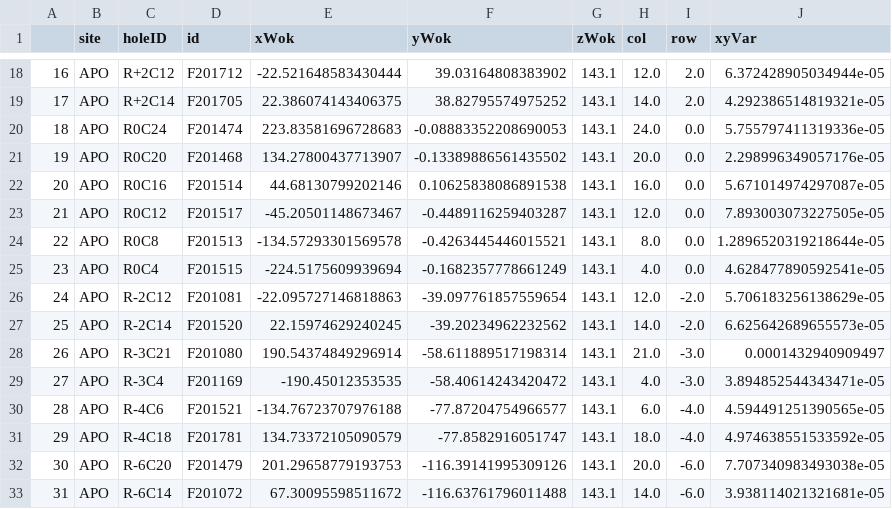
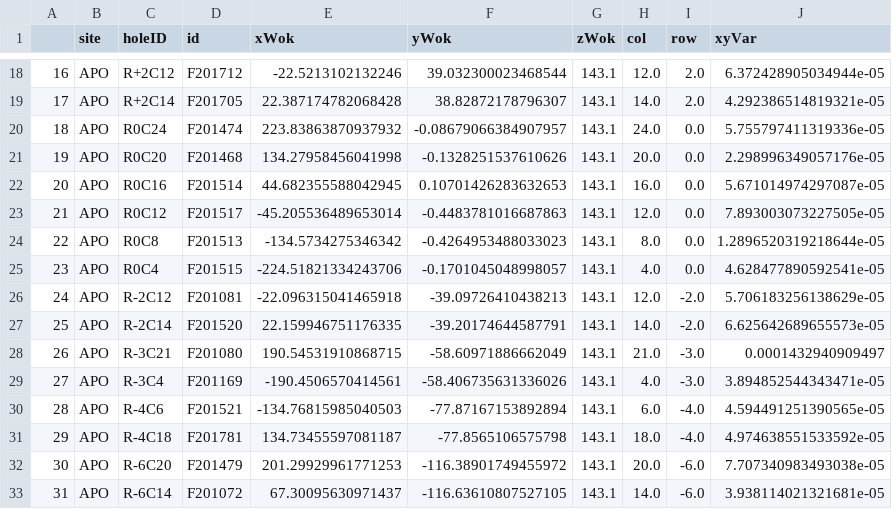
Before and after one commit to sdss/fps_calibrations, a CSV file: apo/wok_calibs/sloanFlatCMM/fiducialCoords.csv, drawn as a sheet; only a part is shown, gaps mark what is left out; the diff covers the shown part only.

```diff
--- a/apo/wok_calibs/sloanFlatCMM/fiducialCoords.csv
+++ b/apo/wok_calibs/sloanFlatCMM/fiducialCoords.csv
@@ -18,16 +18,16 @@
-16,APO,R+2C12,F201712,-22.521648583430444,39.03164808383902,143.1,12.0,2.0,6.372428905034944e-05
-17,APO,R+2C14,F201705,22.386074143406375,38.82795574975252,143.1,14.0,2.0,4.292386514819321e-05
-18,APO,R0C24,F201474,223.83581696728683,-0.08883352208690053,143.1,24.0,0.0,5.755797411319336e-05
-19,APO,R0C20,F201468,134.27800437713907,-0.13389886561435502,143.1,20.0,0.0,2.298996349057176e-05
-20,APO,R0C16,F201514,44.68130799202146,0.10625838086891538,143.1,16.0,0.0,5.671014974297087e-05
-21,APO,R0C12,F201517,-45.20501148673467,-0.4489116259403287,143.1,12.0,0.0,7.893003073227505e-05
-22,APO,R0C8,F201513,-134.57293301569578,-0.4263445446015521,143.1,8.0,0.0,1.2896520319218644e-05
-23,APO,R0C4,F201515,-224.5175609939694,-0.1682357778661249,143.1,4.0,0.0,4.628477890592541e-05
-24,APO,R-2C12,F201081,-22.095727146818863,-39.097761857559654,143.1,12.0,-2.0,5.706183256138629e-05
-25,APO,R-2C14,F201520,22.15974629240245,-39.20234962232562,143.1,14.0,-2.0,6.625642689655573e-05
-26,APO,R-3C21,F201080,190.54374849296914,-58.611889517198314,143.1,21.0,-3.0,0.0001432940909497
-27,APO,R-3C4,F201169,-190.45012353535,-58.40614243420472,143.1,4.0,-3.0,3.894852544343471e-05
-28,APO,R-4C6,F201521,-134.76723707976188,-77.87204754966577,143.1,6.0,-4.0,4.594491251390565e-05
-29,APO,R-4C18,F201781,134.73372105090579,-77.8582916051747,143.1,18.0,-4.0,4.974638551533592e-05
-30,APO,R-6C20,F201479,201.29658779193753,-116.39141995309126,143.1,20.0,-6.0,7.707340983493038e-05
-31,APO,R-6C14,F201072,67.30095598511672,-116.63761796011488,143.1,14.0,-6.0,3.938114021321681e-05
+16,APO,R+2C12,F201712,-22.5213102132246,39.032300023468544,143.1,12.0,2.0,6.372428905034944e-05
+17,APO,R+2C14,F201705,22.387174782068428,38.82872178796307,143.1,14.0,2.0,4.292386514819321e-05
+18,APO,R0C24,F201474,223.83863870937932,-0.08679066384907957,143.1,24.0,0.0,5.755797411319336e-05
+19,APO,R0C20,F201468,134.27958456041998,-0.1328251537610626,143.1,20.0,0.0,2.298996349057176e-05
+20,APO,R0C16,F201514,44.682355588042945,0.10701426283632653,143.1,16.0,0.0,5.671014974297087e-05
+21,APO,R0C12,F201517,-45.205536489653014,-0.4483781016687863,143.1,12.0,0.0,7.893003073227505e-05
+22,APO,R0C8,F201513,-134.5734275346342,-0.4264953488033023,143.1,8.0,0.0,1.2896520319218644e-05
+23,APO,R0C4,F201515,-224.51821334243706,-0.1701045048998057,143.1,4.0,0.0,4.628477890592541e-05
+24,APO,R-2C12,F201081,-22.096315041465918,-39.09726410438213,143.1,12.0,-2.0,5.706183256138629e-05
+25,APO,R-2C14,F201520,22.159946751176335,-39.20174644587791,143.1,14.0,-2.0,6.625642689655573e-05
+26,APO,R-3C21,F201080,190.54531910868715,-58.60971886662049,143.1,21.0,-3.0,0.0001432940909497
+27,APO,R-3C4,F201169,-190.4506570414561,-58.406735631336026,143.1,4.0,-3.0,3.894852544343471e-05
+28,APO,R-4C6,F201521,-134.76815985040503,-77.87167153892894,143.1,6.0,-4.0,4.594491251390565e-05
+29,APO,R-4C18,F201781,134.73455597081187,-77.8565106575798,143.1,18.0,-4.0,4.974638551533592e-05
+30,APO,R-6C20,F201479,201.29929961771253,-116.38901749455972,143.1,20.0,-6.0,7.707340983493038e-05
+31,APO,R-6C14,F201072,67.30095630971437,-116.63610807527105,143.1,14.0,-6.0,3.938114021321681e-05
```
Also changed, not shown: 88 edited cells elsewhere in this file, apo/wok_calibs/sloanFlatCMM/positionerTable.csv.
